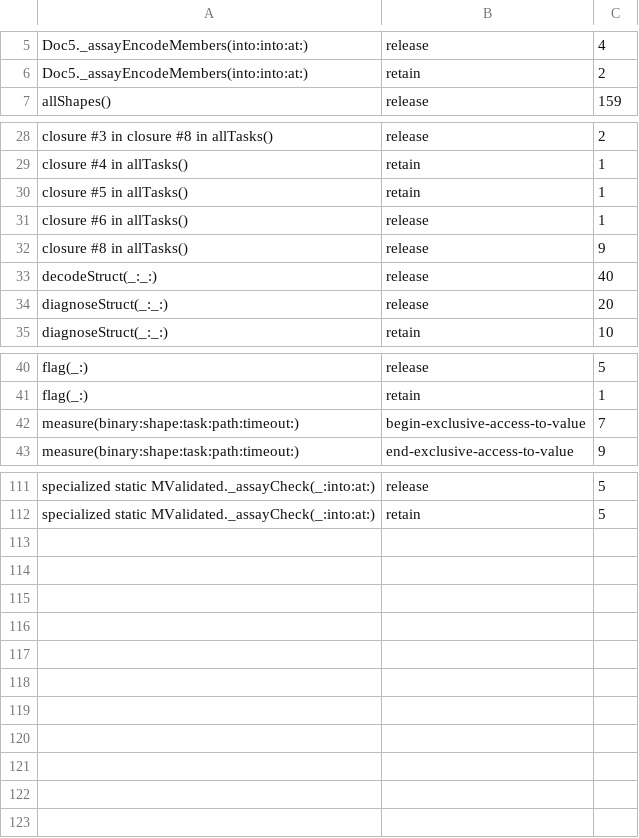
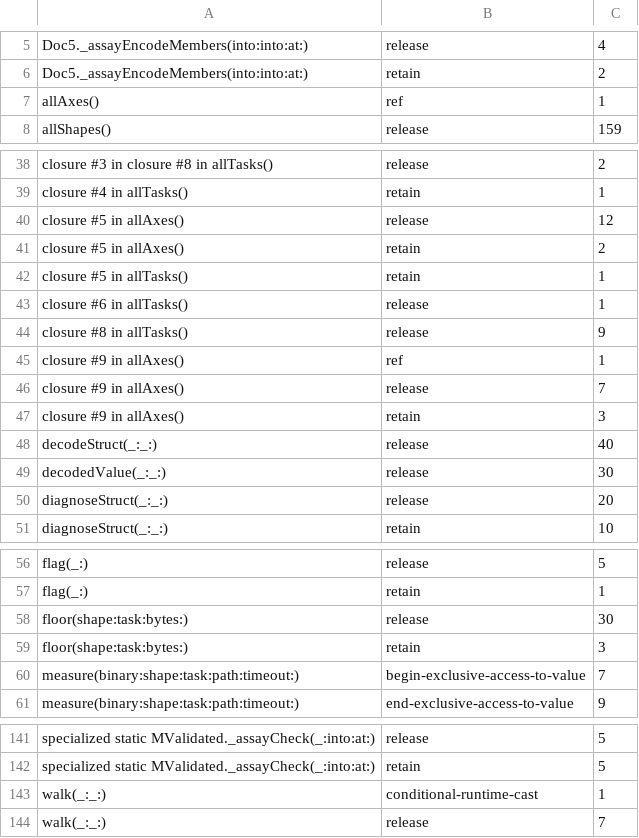
Before and after one commit to nerdmenot-swift/assay, a TSV file: Experiments/05-arc-audit/golden-linux/AssayMatrix.tsv, drawn as a sheet; only a part is shown, gaps mark what is left out; the diff covers the shown part only; the diff names each change by its address in the sheet, - before the commit and + after, or states it on an @@ line.

```diff
--- a/Experiments/05-arc-audit/golden-linux/AssayMatrix.tsv
+++ b/Experiments/05-arc-audit/golden-linux/AssayMatrix.tsv
+row 7: allAxes() | ref | 1
+row 40: closure #5 in allAxes() | release | 12
+row 41: closure #5 in allAxes() | retain | 2
+row 45: closure #9 in allAxes() | ref | 1
+row 46: closure #9 in allAxes() | release | 7
+row 47: closure #9 in allAxes() | retain | 3
+row 49: decodedValue(_:_:) | release | 30
+row 58: floor(shape:task:bytes:) | release | 30
+row 59: floor(shape:task:bytes:) | retain | 3
+row 143: walk(_:_:) | conditional-runtime-cast | 1
+row 144: walk(_:_:) | release | 7
```
Also changed, not shown: 21 added rows elsewhere in this file, Experiments/05-arc-audit/golden-linux/AssayCore.tsv, 4 other files.
